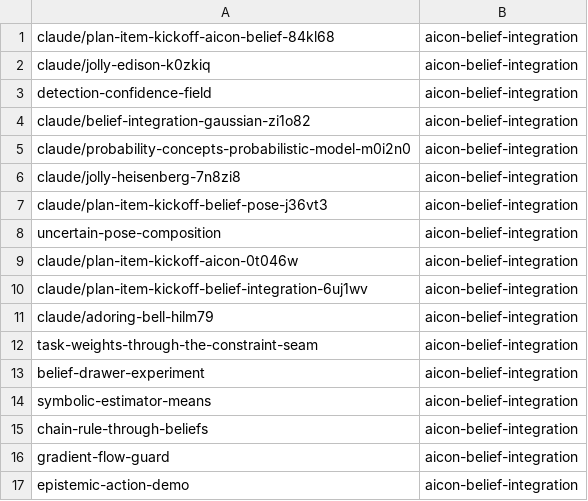
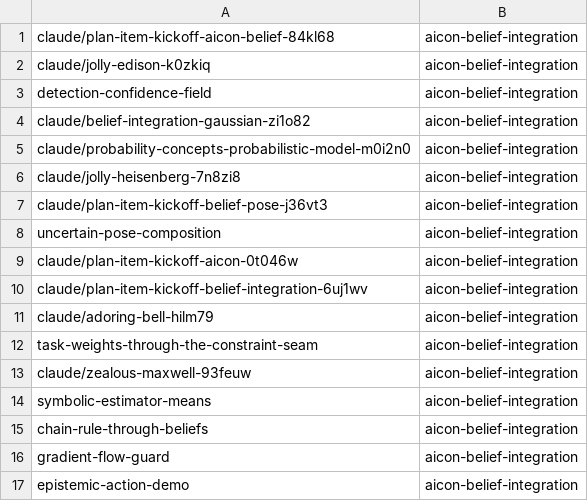
Before and after one commit to LucaKro/cognitive_robot_abstract_machine, a TSV file: .claude/personal/plans/_generated/branch-index.tsv, drawn as a sheet.

Commit message:
Update plan manifest for aicon-belief-integration

```diff
--- a/.claude/personal/plans/_generated/branch-index.tsv
+++ b/.claude/personal/plans/_generated/branch-index.tsv
@@ -12,3 +12,3 @@ claude/adoring-bell-hilm79	aicon-belief-integration
 task-weights-through-the-constraint-seam	aicon-belief-integration
-belief-drawer-experiment	aicon-belief-integration
+claude/zealous-maxwell-93feuw	aicon-belief-integration
 symbolic-estimator-means	aicon-belief-integration
```
Also changed, not shown: 1 other file.
